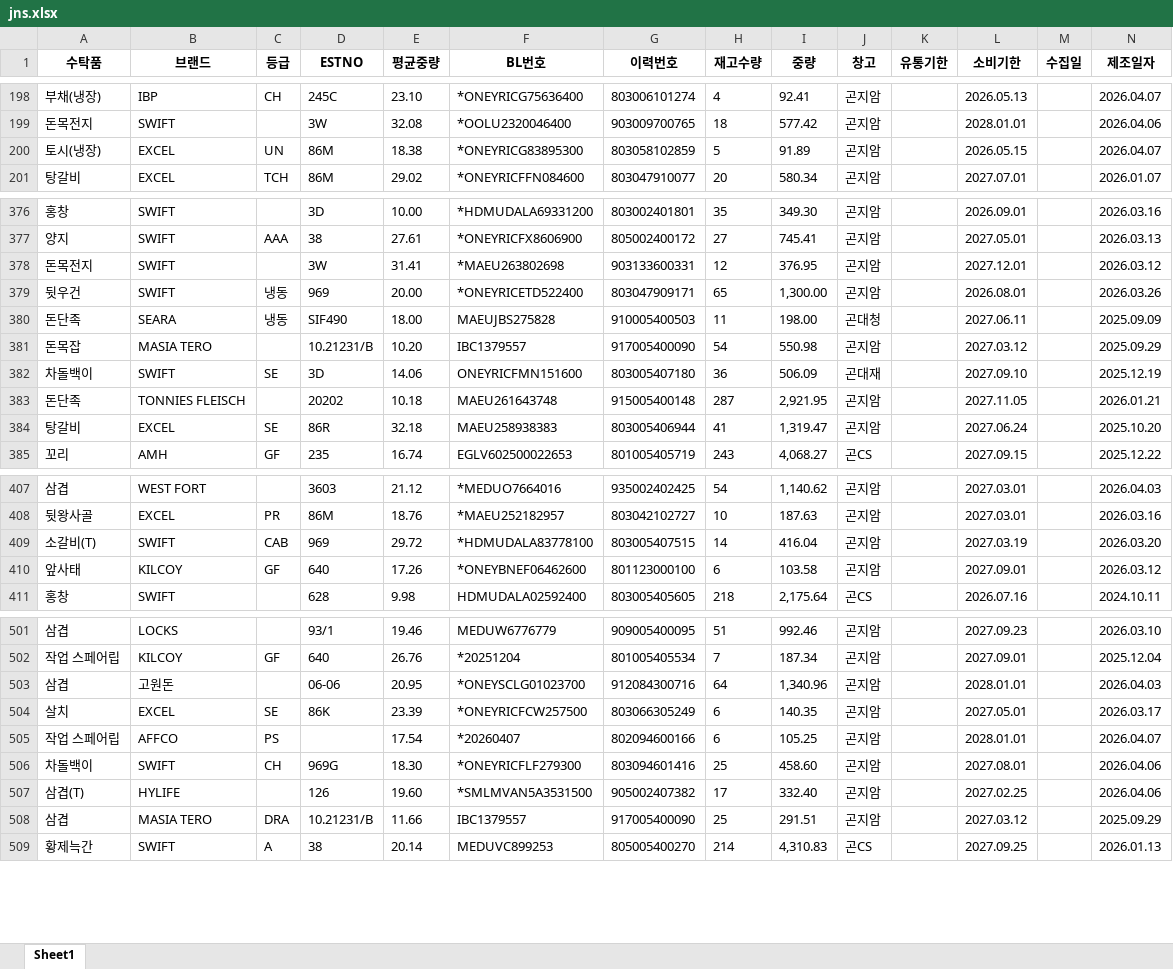
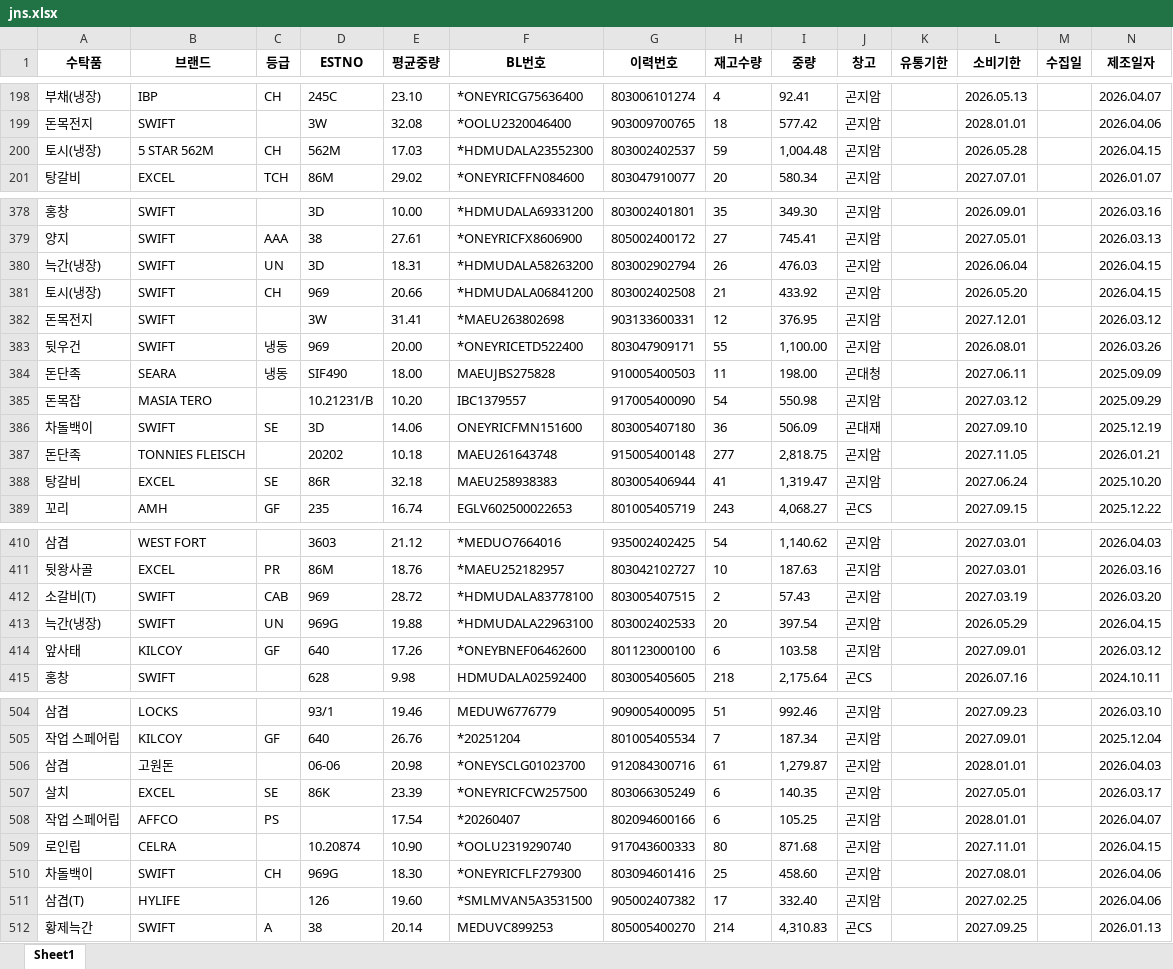
Before and after one commit to hammit-01/azy_warehouse_list, an Excel workbook: data/jns.xlsx, sheet Sheet1, drawn as a sheet; only a part is shown, gaps mark what is left out; values as stored, in another font and other column widths than the file's, no borders; removed rows and columns are numbered as before the commit, all else as after; the diff covers the shown part only; the diff names each change by its address in the sheet, - before the commit and + after, or states it on an @@ line.

```diff
--- a/data/jns.xlsx (sheet Sheet1)
+++ b/data/jns.xlsx (sheet Sheet1)
-row 200: 토시(냉장) | EXCEL | UN | 86M | 18.38 | *ONEYRICG83895300 | 803058102859 | 5 | 91.89 | 곤지암 |  | 2026.05.15 |  | 2026.04.07
+row 200: 토시(냉장) | 5 STAR 562M | CH | 562M | 17.03 | *HDMUDALA23552300 | 803002402537 | 59 | 1,004.48 | 곤지암 |  | 2026.05.28 |  | 2026.04.15
+row 380: 늑간(냉장) | SWIFT | UN | 3D | 18.31 | *HDMUDALA58263200 | 803002902794 | 26 | 476.03 | 곤지암 |  | 2026.06.04 |  | 2026.04.15
+row 381: 토시(냉장) | SWIFT | CH | 969 | 20.66 | *HDMUDALA06841200 | 803002402508 | 21 | 433.92 | 곤지암 |  | 2026.05.20 |  | 2026.04.15
-H383 (재고수량): 65
+H383 (재고수량): 55
-I383 (중량): 1,300.00
+I383 (중량): 1,100.00
-H387 (재고수량): 287
+H387 (재고수량): 277
-I387 (중량): 2,921.95
+I387 (중량): 2,818.75
-E412 (평균중량): 29.72
+E412 (평균중량): 28.72
-H412 (재고수량): 14
+H412 (재고수량): 2
-I412 (중량): 416.04
+I412 (중량): 57.43
+row 413: 늑간(냉장) | SWIFT | UN | 969G | 19.88 | *HDMUDALA22963100 | 803002402533 | 20 | 397.54 | 곤지암 |  | 2026.05.29 |  | 2026.04.15
-E506 (평균중량): 20.95
+E506 (평균중량): 20.98
-H506 (재고수량): 64
+H506 (재고수량): 61
-I506 (중량): 1,340.96
+I506 (중량): 1,279.87
+row 509: 로인립 | CELRA |  | 10.20874 | 10.90 | *OOLU2319290740 | 917043600333 | 80 | 871.68 | 곤지암 |  | 2027.11.01 |  | 2026.04.15
-row 508: 삼겹 | MASIA TERO | DRA | 10.21231/B | 11.66 | IBC1379557 | 917005400090 | 25 | 291.51 | 곤지암 |  | 2027.03.12 |  | 2025.09.29
```
Also changed, not shown: 10 added rows, 10 removed rows, 48 moved rows and 89 edited cells elsewhere in this sheet.
